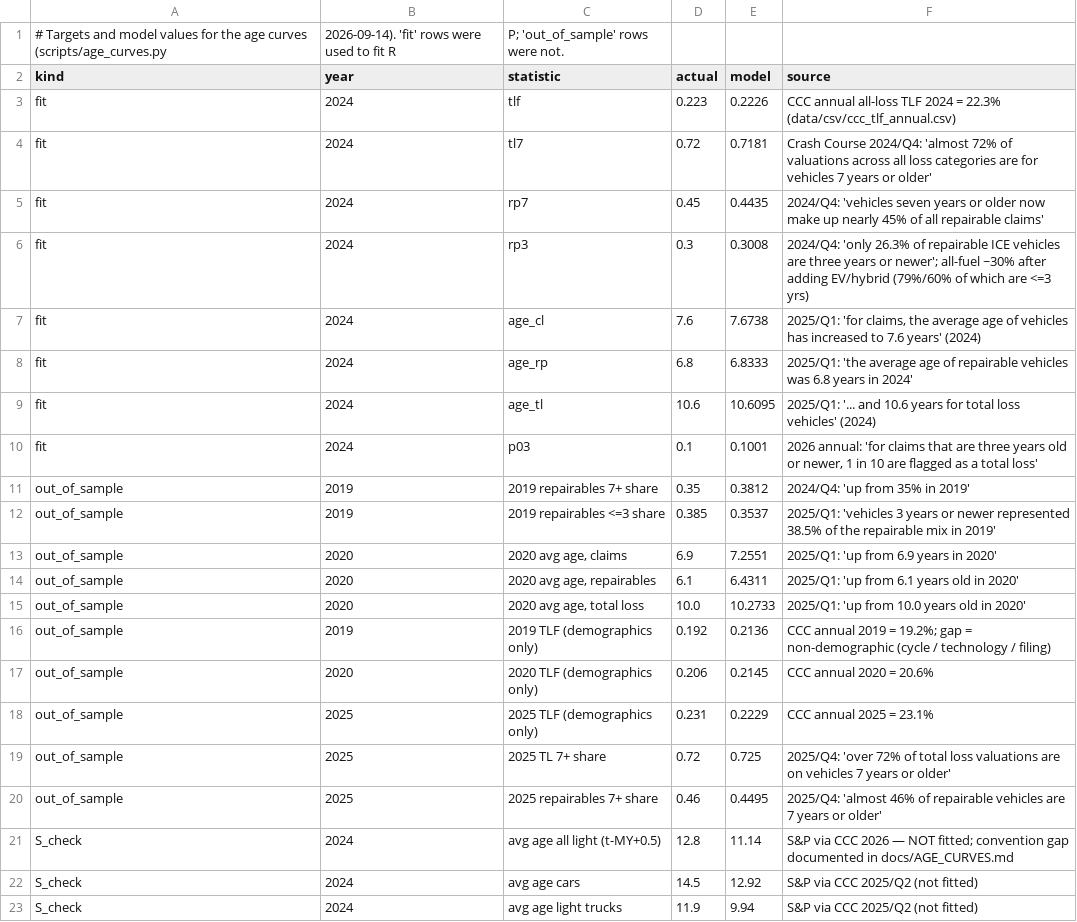
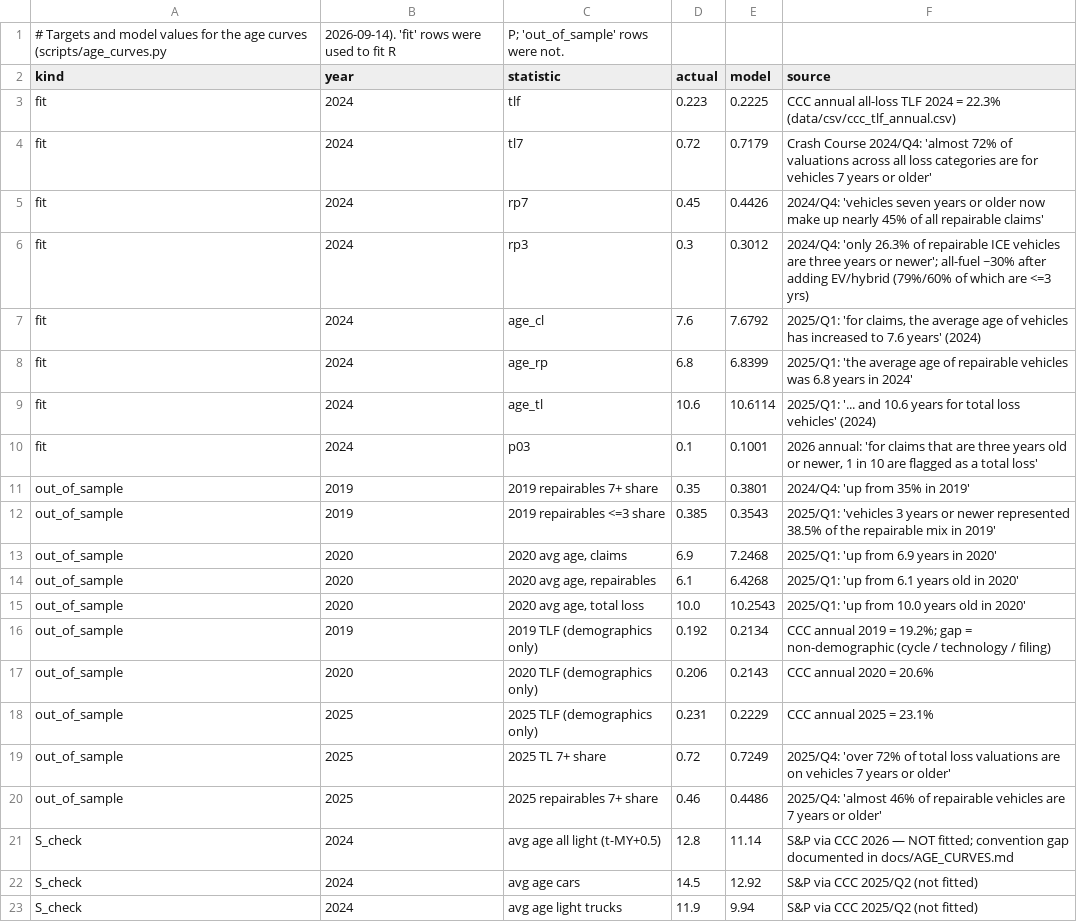
Before and after one commit to potpotman123/cprt-research, a CSV file: data/csv/age_curves_validation.csv, drawn as a sheet; only a part is shown; the diff covers the shown part only.

```diff
--- a/data/csv/age_curves_validation.csv
+++ b/data/csv/age_curves_validation.csv
@@ -2,20 +2,20 @@
 kind,year,statistic,actual,model,source
-fit,2024,tlf,0.223,0.2226,CCC annual all-loss TLF 2024 = 22.3% (data/csv/ccc_tlf_annual.csv)
-fit,2024,tl7,0.72,0.7181,Crash Course 2024/Q4: 'almost 72% of valuations across all loss categories are for vehicles 7 years or older'
-fit,2024,rp7,0.45,0.4435,2024/Q4: 'vehicles seven years or older now make up nearly 45% of all repairable claims'
-fit,2024,rp3,0.3,0.3008,2024/Q4: 'only 26.3% of repairable ICE vehicles are three years or newer'; all-fuel ~30% after adding EV/hybrid (79%/60% of which are <=3 yrs)
-fit,2024,age_cl,7.6,7.6738,"2025/Q1: 'for claims, the average age of vehicles has increased to 7.6 years' (2024)"
-fit,2024,age_rp,6.8,6.8333,2025/Q1: 'the average age of repairable vehicles was 6.8 years in 2024'
-fit,2024,age_tl,10.6,10.6095,2025/Q1: '... and 10.6 years for total loss vehicles' (2024)
+fit,2024,tlf,0.223,0.2225,CCC annual all-loss TLF 2024 = 22.3% (data/csv/ccc_tlf_annual.csv)
+fit,2024,tl7,0.72,0.7179,Crash Course 2024/Q4: 'almost 72% of valuations across all loss categories are for vehicles 7 years or older'
+fit,2024,rp7,0.45,0.4426,2024/Q4: 'vehicles seven years or older now make up nearly 45% of all repairable claims'
+fit,2024,rp3,0.3,0.3012,2024/Q4: 'only 26.3% of repairable ICE vehicles are three years or newer'; all-fuel ~30% after adding EV/hybrid (79%/60% of which are <=3 yrs)
+fit,2024,age_cl,7.6,7.6792,"2025/Q1: 'for claims, the average age of vehicles has increased to 7.6 years' (2024)"
+fit,2024,age_rp,6.8,6.8399,2025/Q1: 'the average age of repairable vehicles was 6.8 years in 2024'
+fit,2024,age_tl,10.6,10.6114,2025/Q1: '... and 10.6 years for total loss vehicles' (2024)
 fit,2024,p03,0.1,0.1001,"2026 annual: 'for claims that are three years old or newer, 1 in 10 are flagged as a total loss'"
-out_of_sample,2019,2019 repairables 7+ share,0.35,0.3812,2024/Q4: 'up from 35% in 2019'
-out_of_sample,2019,2019 repairables <=3 share,0.385,0.3537,2025/Q1: 'vehicles 3 years or newer represented 38.5% of the repairable mix in 2019'
-out_of_sample,2020,"2020 avg age, claims",6.9,7.2551,2025/Q1: 'up from 6.9 years in 2020'
-out_of_sample,2020,"2020 avg age, repairables",6.1,6.4311,2025/Q1: 'up from 6.1 years old in 2020'
-out_of_sample,2020,"2020 avg age, total loss",10.0,10.2733,2025/Q1: 'up from 10.0 years old in 2020'
-out_of_sample,2019,2019 TLF (demographics only),0.192,0.2136,CCC annual 2019 = 19.2%; gap = non-demographic (cycle / technology / filing)
-out_of_sample,2020,2020 TLF (demographics only),0.206,0.2145,CCC annual 2020 = 20.6%
+out_of_sample,2019,2019 repairables 7+ share,0.35,0.3801,2024/Q4: 'up from 35% in 2019'
+out_of_sample,2019,2019 repairables <=3 share,0.385,0.3543,2025/Q1: 'vehicles 3 years or newer represented 38.5% of the repairable mix in 2019'
+out_of_sample,2020,"2020 avg age, claims",6.9,7.2468,2025/Q1: 'up from 6.9 years in 2020'
+out_of_sample,2020,"2020 avg age, repairables",6.1,6.4268,2025/Q1: 'up from 6.1 years old in 2020'
+out_of_sample,2020,"2020 avg age, total loss",10.0,10.2543,2025/Q1: 'up from 10.0 years old in 2020'
+out_of_sample,2019,2019 TLF (demographics only),0.192,0.2134,CCC annual 2019 = 19.2%; gap = non-demographic (cycle / technology / filing)
+out_of_sample,2020,2020 TLF (demographics only),0.206,0.2143,CCC annual 2020 = 20.6%
 out_of_sample,2025,2025 TLF (demographics only),0.231,0.2229,CCC annual 2025 = 23.1%
-out_of_sample,2025,2025 TL 7+ share,0.72,0.725,2025/Q4: 'over 72% of total loss valuations are on vehicles 7 years or older'
-out_of_sample,2025,2025 repairables 7+ share,0.46,0.4495,2025/Q4: 'almost 46% of repairable vehicles are 7 years or older'
+out_of_sample,2025,2025 TL 7+ share,0.72,0.7249,2025/Q4: 'over 72% of total loss valuations are on vehicles 7 years or older'
+out_of_sample,2025,2025 repairables 7+ share,0.46,0.4486,2025/Q4: 'almost 46% of repairable vehicles are 7 years or older'
 S_check,2024,avg age all light (t-MY+0.5),12.8,11.14,S&P via CCC 2026 — NOT fitted; convention gap documented in docs/AGE_CURVES.md
```
Also changed, not shown: 10 edited cells elsewhere in this file, data/csv/age_curves.csv, data/csv/duopoly_daily.csv, 11 other files.
